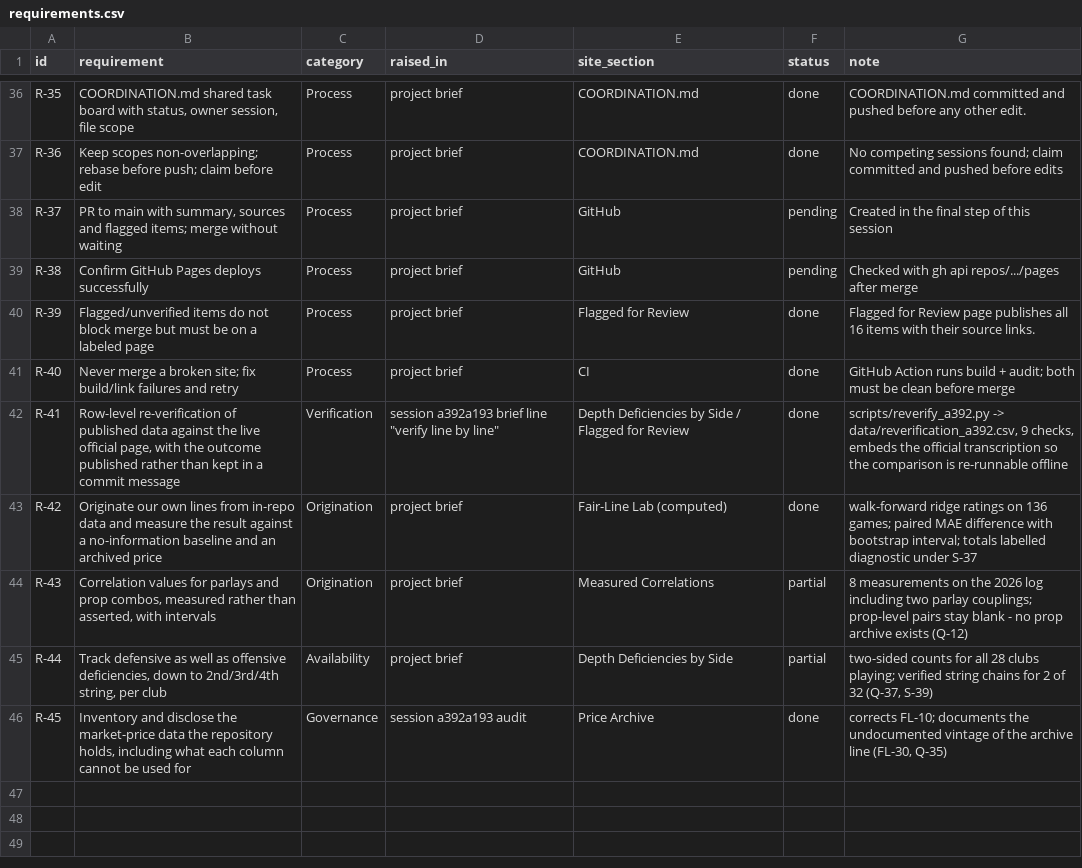
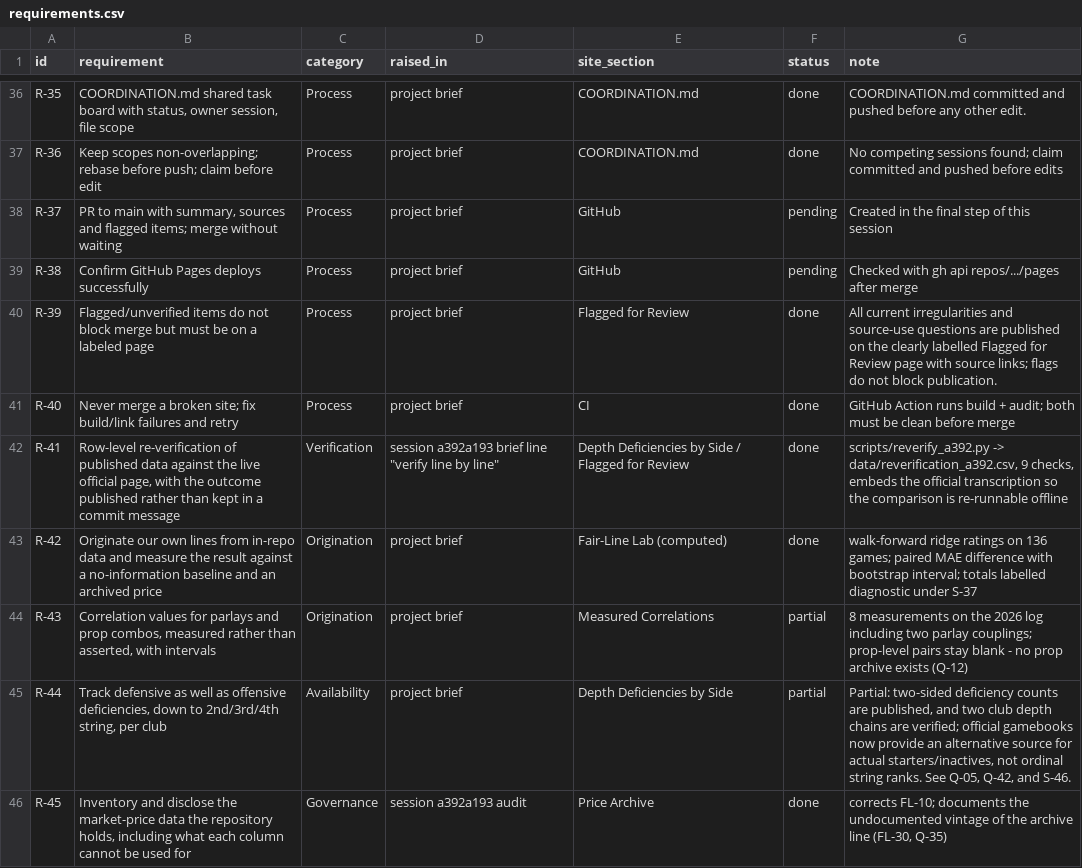
Before and after one commit to kanlerxz87-cyber/NFL2, a CSV file: data/requirements.csv, drawn as a sheet; only a part is shown, gaps mark what is left out; the diff covers the shown part only.

```diff
--- a/data/requirements.csv
+++ b/data/requirements.csv
@@ -39,3 +39,3 @@ R-37|PR to main with summary, sources and flagged items; merge without waiting|P
 R-38|Confirm GitHub Pages deploys successfully|Process|project brief|GitHub|pending|Checked with gh api repos/.../pages after merge
-R-39|Flagged/unverified items do not block merge but must be on a labeled page|Process|project brief|Flagged for Review|done|Flagged for Review page publishes all 16 items with their source links.
+R-39|Flagged/unverified items do not block merge but must be on a labeled page|Process|project brief|Flagged for Review|done|All current irregularities and source-use questions are published on the clearly labelled Flagged for Review page with source links; flags do not block publication.
 R-40|Never merge a broken site; fix build/link failures and retry|Process|project brief|CI|done|GitHub Action runs build + audit; both must be clean before merge
@@ -44,3 +44,3 @@ R-42|Originate our own lines from in-repo data and measure the result against a
 R-43|Correlation values for parlays and prop combos, measured rather than asserted, with intervals|Origination|project brief|Measured Correlations|partial|8 measurements on the 2026 log including two parlay couplings; prop-level pairs stay blank - no prop archive exists (Q-12)
-R-44|Track defensive as well as offensive deficiencies, down to 2nd/3rd/4th string, per club|Availability|project brief|Depth Deficiencies by Side|partial|two-sided counts for all 28 clubs playing; verified string chains for 2 of 32 (Q-37, S-39)
+R-44|Track defensive as well as offensive deficiencies, down to 2nd/3rd/4th string, per club|Availability|project brief|Depth Deficiencies by Side|partial|Partial: two-sided deficiency counts are published, and two club depth chains are verified; official gamebooks now provide an alternative source for actual starters/inactives, not ordinal string ranks. See Q-05, Q-42, and S-46.
 R-45|Inventory and disclose the market-price data the repository holds, including what each column cannot be used for|Governance|session a392a193 audit|Price Archive|done|corrects FL-10; documents the undocumented vintage of the archive line (FL-30, Q-35)
```
Also changed, not shown: 11 edited cells elsewhere in this file, data/questions.csv, data/sources.csv, 6 other files.
